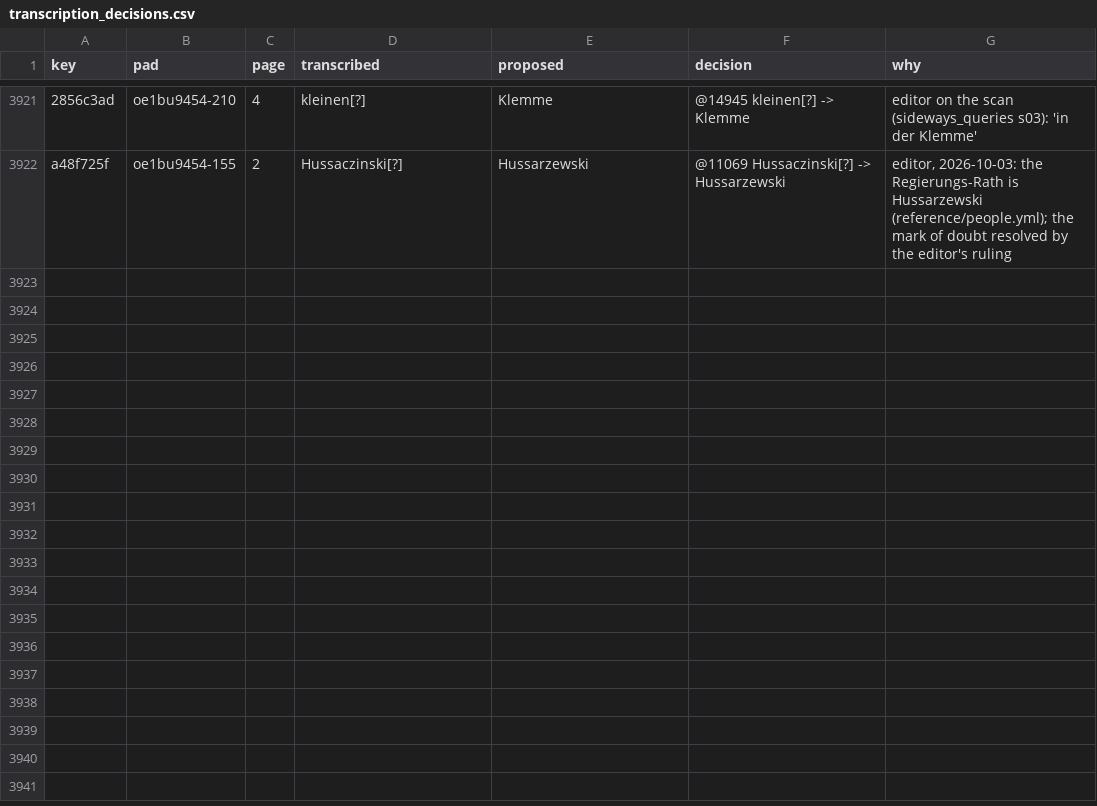
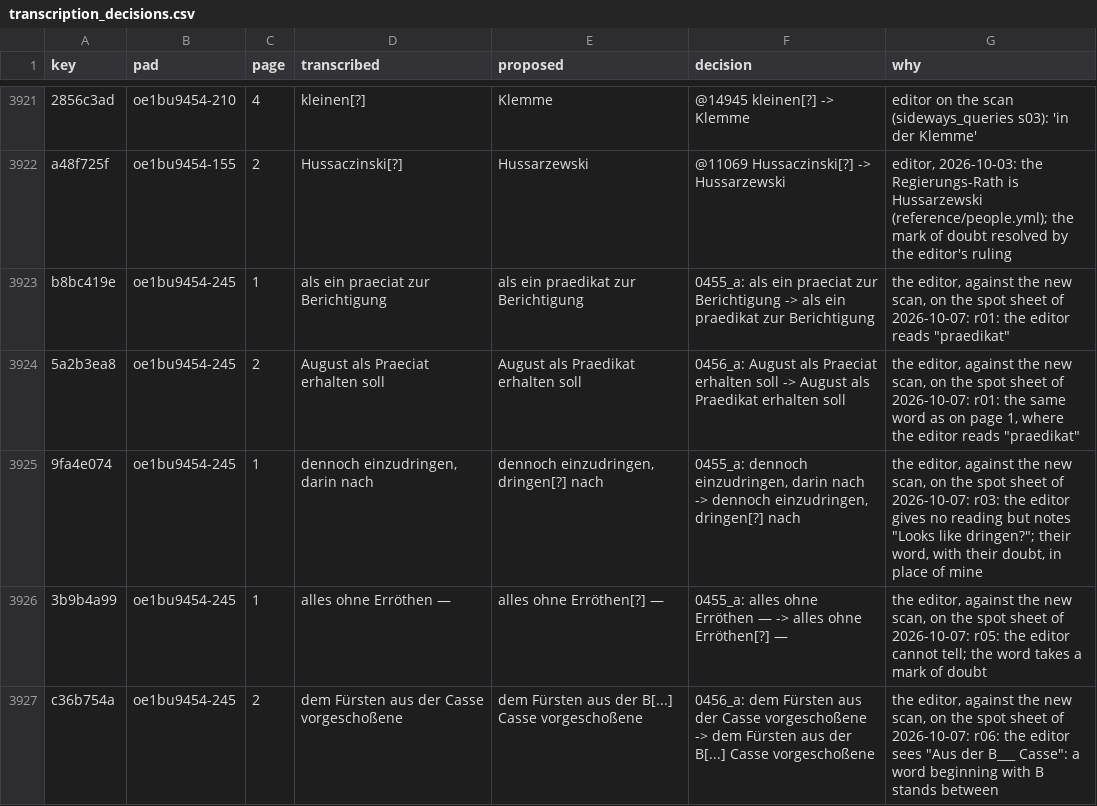
Before and after one commit to takaji10/triebenfeld-letters, a CSV file: units/oe1bu9454/transcription_decisions.csv, drawn as a sheet; only a part is shown, gaps mark what is left out; the diff names each change by its address in the sheet, - before the commit and + after, or states it on an @@ line.

```diff
--- a/units/oe1bu9454/transcription_decisions.csv
+++ b/units/oe1bu9454/transcription_decisions.csv
+row 3923: b8bc419e | oe1bu9454-245 | 1 | als ein praeciat zur Berichtigung | als ein praedikat zur Berichtigung | 0455_a: als ein praeciat zur Berichtigung -> als ein praedikat zur Berichtigung | the editor, against the new scan, on the spot sheet of 2026-10-07: r01: the editor reads "praedikat"
+row 3924: 5a2b3ea8 | oe1bu9454-245 | 2 | August als Praeciat erhalten soll | August als Praedikat erhalten soll | 0456_a: August als Praeciat erhalten soll -> August als Praedikat erhalten soll | the editor, against the new scan, on the spot sheet of 2026-10-07: r01: the same word as on page 1, where the editor reads "praedikat"
+row 3925: 9fa4e074 | oe1bu9454-245 | 1 | dennoch einzudringen, darin nach | dennoch einzudringen, dringen[?] nach | 0455_a: dennoch einzudringen, darin nach -> dennoch einzudringen, dringen[?] nach | the editor, against the new scan, on the spot sheet of 2026-10-07: r03: the editor gives no reading but notes "Looks like dringen?"; their word, with their doubt, in place of mine
+row 3926: 3b9b4a99 | oe1bu9454-245 | 1 | alles ohne Erröthen — | alles ohne Erröthen[?] — | 0455_a: alles ohne Erröthen — -> alles ohne Erröthen[?] — | the editor, against the new scan, on the spot sheet of 2026-10-07: r05: the editor cannot tell; the word takes a mark of doubt
+row 3927: c36b754a | oe1bu9454-245 | 2 | dem Fürsten aus der Casse vorgeschoßene | dem Fürsten aus der B[...] Casse vorgeschoßene | 0456_a: dem Fürsten aus der Casse vorgeschoßene -> dem Fürsten aus der B[...] Casse vorgeschoßene | the editor, against the new scan, on the spot sheet of 2026-10-07: r06: the editor sees "Aus der B___ Casse": a word beginning with B stands between
```
Also changed, not shown: units/oe1bu9454/linebreak_decisions.csv, units/oe1bu9454/paragraph_decisions.csv, 32 other files.
